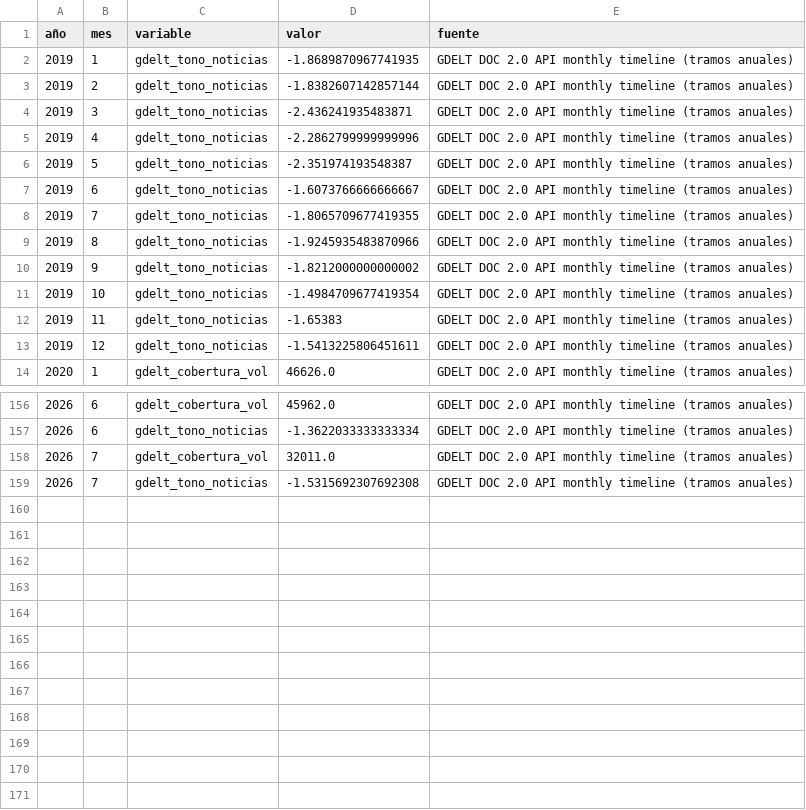
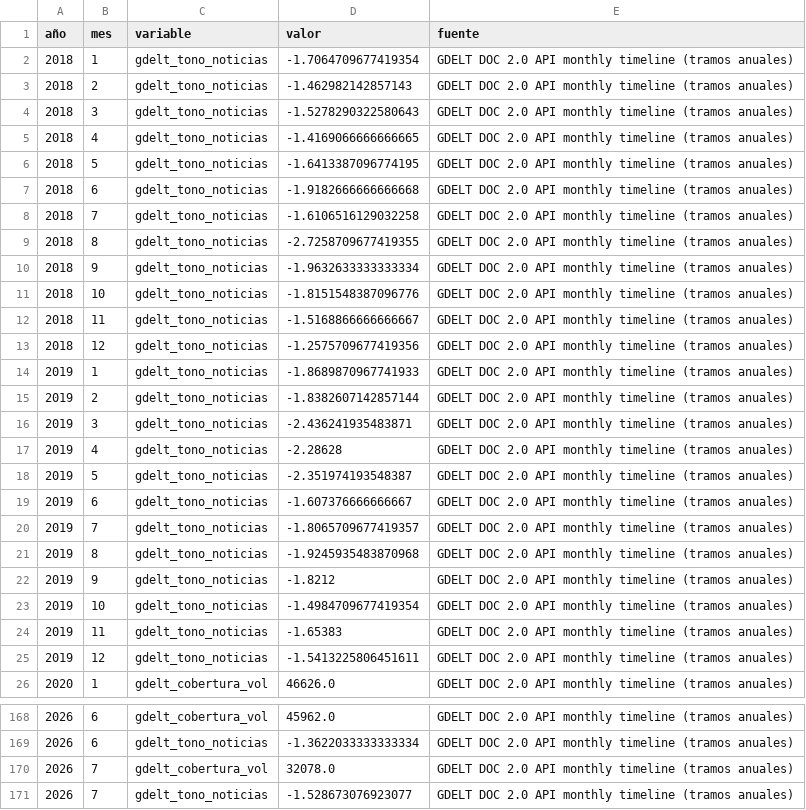
Before and after one commit to Felipegomeze2/ICIV, a CSV file: iciv/data/raw/gdelt_monthly.csv, drawn as a sheet; only a part is shown, gaps mark what is left out; the diff covers the shown part only.

```diff
--- a/iciv/data/raw/gdelt_monthly.csv
+++ b/iciv/data/raw/gdelt_monthly.csv
@@ -1,11 +1,23 @@
 año,mes,variable,valor,fuente
-2019,1,gdelt_tono_noticias,-1.8689870967741935,GDELT DOC 2.0 API monthly timeline (tramos anuales)
+2018,1,gdelt_tono_noticias,-1.7064709677419354,GDELT DOC 2.0 API monthly timeline (tramos anuales)
+2018,2,gdelt_tono_noticias,-1.462982142857143,GDELT DOC 2.0 API monthly timeline (tramos anuales)
+2018,3,gdelt_tono_noticias,-1.5278290322580643,GDELT DOC 2.0 API monthly timeline (tramos anuales)
+2018,4,gdelt_tono_noticias,-1.4169066666666665,GDELT DOC 2.0 API monthly timeline (tramos anuales)
+2018,5,gdelt_tono_noticias,-1.6413387096774195,GDELT DOC 2.0 API monthly timeline (tramos anuales)
+2018,6,gdelt_tono_noticias,-1.9182666666666668,GDELT DOC 2.0 API monthly timeline (tramos anuales)
+2018,7,gdelt_tono_noticias,-1.6106516129032258,GDELT DOC 2.0 API monthly timeline (tramos anuales)
+2018,8,gdelt_tono_noticias,-2.7258709677419355,GDELT DOC 2.0 API monthly timeline (tramos anuales)
+2018,9,gdelt_tono_noticias,-1.9632633333333334,GDELT DOC 2.0 API monthly timeline (tramos anuales)
+2018,10,gdelt_tono_noticias,-1.8151548387096776,GDELT DOC 2.0 API monthly timeline (tramos anuales)
+2018,11,gdelt_tono_noticias,-1.5168866666666667,GDELT DOC 2.0 API monthly timeline (tramos anuales)
+2018,12,gdelt_tono_noticias,-1.2575709677419356,GDELT DOC 2.0 API monthly timeline (tramos anuales)
+2019,1,gdelt_tono_noticias,-1.8689870967741933,GDELT DOC 2.0 API monthly timeline (tramos anuales)
 2019,2,gdelt_tono_noticias,-1.8382607142857144,GDELT DOC 2.0 API monthly timeline (tramos anuales)
 2019,3,gdelt_tono_noticias,-2.436241935483871,GDELT DOC 2.0 API monthly timeline (tramos anuales)
-2019,4,gdelt_tono_noticias,-2.2862799999999996,GDELT DOC 2.0 API monthly timeline (tramos anuales)
+2019,4,gdelt_tono_noticias,-2.28628,GDELT DOC 2.0 API monthly timeline (tramos anuales)
 2019,5,gdelt_tono_noticias,-2.351974193548387,GDELT DOC 2.0 API monthly timeline (tramos anuales)
-2019,6,gdelt_tono_noticias,-1.6073766666666667,GDELT DOC 2.0 API monthly timeline (tramos anuales)
-2019,7,gdelt_tono_noticias,-1.8065709677419355,GDELT DOC 2.0 API monthly timeline (tramos anuales)
-2019,8,gdelt_tono_noticias,-1.9245935483870966,GDELT DOC 2.0 API monthly timeline (tramos anuales)
-2019,9,gdelt_tono_noticias,-1.8212000000000002,GDELT DOC 2.0 API monthly timeline (tramos anuales)
+2019,6,gdelt_tono_noticias,-1.607376666666667,GDELT DOC 2.0 API monthly timeline (tramos anuales)
+2019,7,gdelt_tono_noticias,-1.8065709677419357,GDELT DOC 2.0 API monthly timeline (tramos anuales)
+2019,8,gdelt_tono_noticias,-1.9245935483870968,GDELT DOC 2.0 API monthly timeline (tramos anuales)
+2019,9,gdelt_tono_noticias,-1.8212,GDELT DOC 2.0 API monthly timeline (tramos anuales)
 2019,10,gdelt_tono_noticias,-1.4984709677419354,GDELT DOC 2.0 API monthly timeline (tramos anuales)
@@ -157,3 +169,3 @@
 2026,6,gdelt_tono_noticias,-1.3622033333333334,GDELT DOC 2.0 API monthly timeline (tramos anuales)
-2026,7,gdelt_cobertura_vol,32011.0,GDELT DOC 2.0 API monthly timeline (tramos anuales)
-2026,7,gdelt_tono_noticias,-1.5315692307692308,GDELT DOC 2.0 API monthly timeline (tramos anuales)
+2026,7,gdelt_cobertura_vol,32078.0,GDELT DOC 2.0 API monthly timeline (tramos anuales)
+2026,7,gdelt_tono_noticias,-1.528673076923077,GDELT DOC 2.0 API monthly timeline (tramos anuales)
```
Also changed, not shown: 8 edited cells elsewhere in this file, iciv/data/processed/pulse_forecast_backtest.csv, iciv/data/raw/comtrade_monthly.csv, 13 other files.
